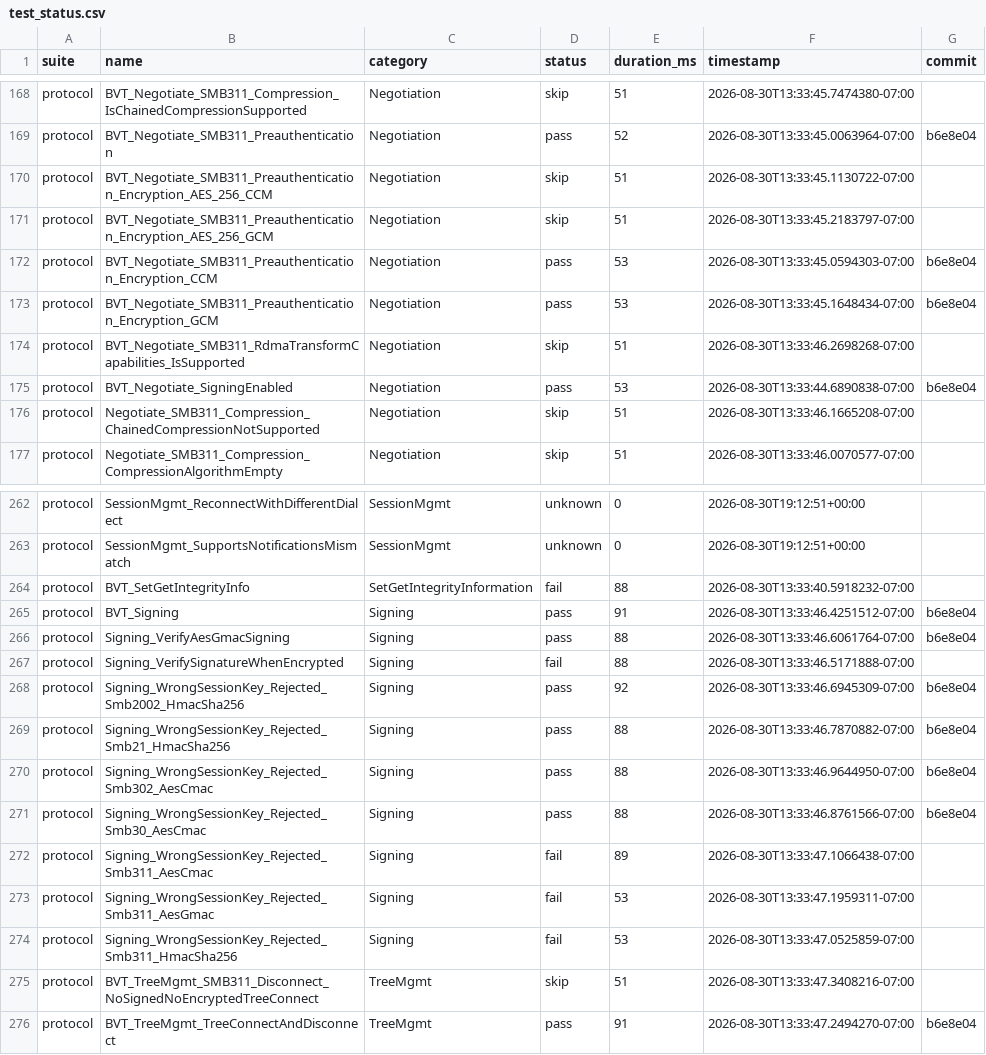
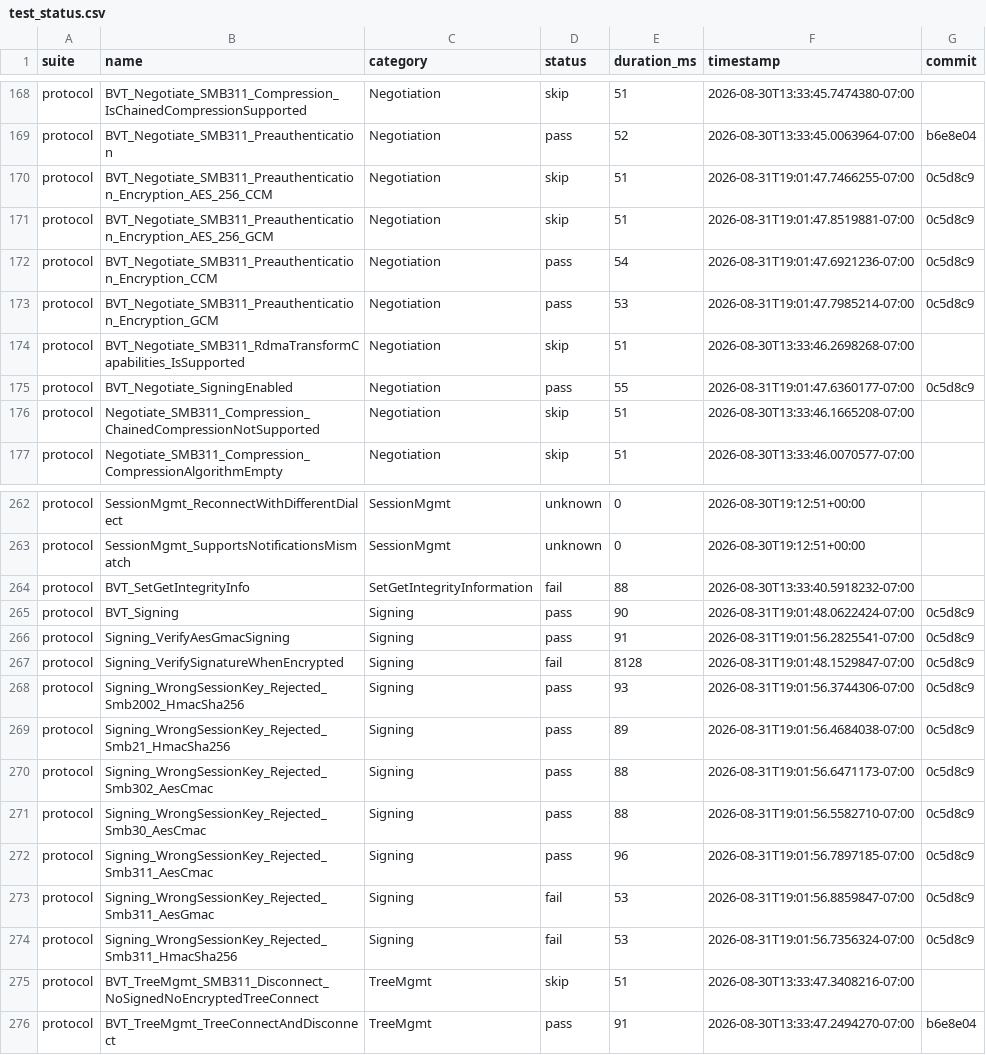
Before and after one commit to farazshaikh/smb-rs, a CSV file: test_status.csv, drawn as a sheet; only a part is shown, gaps mark what is left out; the diff covers the shown part only.

Commit message:
dashboard: refresh Encryption + Signing rows (pass 254 -> 260)
Incremental update from a targeted MS-SMB2 run after the negotiate-context
preauth fix, per-share encryption, and 3.1.1 signature verification:
- Encryption BVTs (SMB311/_CCM/_GCM, Global + PerShare) now pass.
- Signing_WrongSessionKey_Rejected_Smb311_AesCmac passes.
- AES-256 cipher/signing variants marked skip (unsupported), not fail.
Other rows untouched (no full re-run).

```diff
--- a/test_status.csv
+++ b/test_status.csv
@@ -169,8 +169,8 @@ protocol,BVT_Negotiate_SMB311_Compression_IsChainedCompressionSupported,Negotiat
 protocol,BVT_Negotiate_SMB311_Preauthentication,Negotiation,pass,52,2026-08-30T13:33:45.0063964-07:00,b6e8e04
-protocol,BVT_Negotiate_SMB311_Preauthentication_Encryption_AES_256_CCM,Negotiation,skip,51,2026-08-30T13:33:45.1130722-07:00,
-protocol,BVT_Negotiate_SMB311_Preauthentication_Encryption_AES_256_GCM,Negotiation,skip,51,2026-08-30T13:33:45.2183797-07:00,
-protocol,BVT_Negotiate_SMB311_Preauthentication_Encryption_CCM,Negotiation,pass,53,2026-08-30T13:33:45.0594303-07:00,b6e8e04
-protocol,BVT_Negotiate_SMB311_Preauthentication_Encryption_GCM,Negotiation,pass,53,2026-08-30T13:33:45.1648434-07:00,b6e8e04
+protocol,BVT_Negotiate_SMB311_Preauthentication_Encryption_AES_256_CCM,Negotiation,skip,51,2026-08-31T19:01:47.7466255-07:00,0c5d8c9
+protocol,BVT_Negotiate_SMB311_Preauthentication_Encryption_AES_256_GCM,Negotiation,skip,51,2026-08-31T19:01:47.8519881-07:00,0c5d8c9
+protocol,BVT_Negotiate_SMB311_Preauthentication_Encryption_CCM,Negotiation,pass,54,2026-08-31T19:01:47.6921236-07:00,0c5d8c9
+protocol,BVT_Negotiate_SMB311_Preauthentication_Encryption_GCM,Negotiation,pass,53,2026-08-31T19:01:47.7985214-07:00,0c5d8c9
 protocol,BVT_Negotiate_SMB311_RdmaTransformCapabilities_IsSupported,Negotiation,skip,51,2026-08-30T13:33:46.2698268-07:00,
-protocol,BVT_Negotiate_SigningEnabled,Negotiation,pass,53,2026-08-30T13:33:44.6890838-07:00,b6e8e04
+protocol,BVT_Negotiate_SigningEnabled,Negotiation,pass,55,2026-08-31T19:01:47.6360177-07:00,0c5d8c9
 protocol,Negotiate_SMB311_Compression_ChainedCompressionNotSupported,Negotiation,skip,51,2026-08-30T13:33:46.1665208-07:00,
@@ -264,12 +264,12 @@ protocol,SessionMgmt_SupportsNotificationsMismatch,SessionMgmt,unknown,0,2026-08
 protocol,BVT_SetGetIntegrityInfo,SetGetIntegrityInformation,fail,88,2026-08-30T13:33:40.5918232-07:00,
-protocol,BVT_Signing,Signing,pass,91,2026-08-30T13:33:46.4251512-07:00,b6e8e04
-protocol,Signing_VerifyAesGmacSigning,Signing,pass,88,2026-08-30T13:33:46.6061764-07:00,b6e8e04
-protocol,Signing_VerifySignatureWhenEncrypted,Signing,fail,88,2026-08-30T13:33:46.5171888-07:00,
-protocol,Signing_WrongSessionKey_Rejected_Smb2002_HmacSha256,Signing,pass,92,2026-08-30T13:33:46.6945309-07:00,b6e8e04
-protocol,Signing_WrongSessionKey_Rejected_Smb21_HmacSha256,Signing,pass,88,2026-08-30T13:33:46.7870882-07:00,b6e8e04
-protocol,Signing_WrongSessionKey_Rejected_Smb302_AesCmac,Signing,pass,88,2026-08-30T13:33:46.9644950-07:00,b6e8e04
-protocol,Signing_WrongSessionKey_Rejected_Smb30_AesCmac,Signing,pass,88,2026-08-30T13:33:46.8761566-07:00,b6e8e04
-protocol,Signing_WrongSessionKey_Rejected_Smb311_AesCmac,Signing,fail,89,2026-08-30T13:33:47.1066438-07:00,
-protocol,Signing_WrongSessionKey_Rejected_Smb311_AesGmac,Signing,fail,53,2026-08-30T13:33:47.1959311-07:00,
-protocol,Signing_WrongSessionKey_Rejected_Smb311_HmacSha256,Signing,fail,53,2026-08-30T13:33:47.0525859-07:00,
+protocol,BVT_Signing,Signing,pass,90,2026-08-31T19:01:48.0622424-07:00,0c5d8c9
+protocol,Signing_VerifyAesGmacSigning,Signing,pass,91,2026-08-31T19:01:56.2825541-07:00,0c5d8c9
+protocol,Signing_VerifySignatureWhenEncrypted,Signing,fail,8128,2026-08-31T19:01:48.1529847-07:00,0c5d8c9
+protocol,Signing_WrongSessionKey_Rejected_Smb2002_HmacSha256,Signing,pass,93,2026-08-31T19:01:56.3744306-07:00,0c5d8c9
+protocol,Signing_WrongSessionKey_Rejected_Smb21_HmacSha256,Signing,pass,89,2026-08-31T19:01:56.4684038-07:00,0c5d8c9
+protocol,Signing_WrongSessionKey_Rejected_Smb302_AesCmac,Signing,pass,88,2026-08-31T19:01:56.6471173-07:00,0c5d8c9
+protocol,Signing_WrongSessionKey_Rejected_Smb30_AesCmac,Signing,pass,88,2026-08-31T19:01:56.5582710-07:00,0c5d8c9
+protocol,Signing_WrongSessionKey_Rejected_Smb311_AesCmac,Signing,pass,96,2026-08-31T19:01:56.7897185-07:00,0c5d8c9
+protocol,Signing_WrongSessionKey_Rejected_Smb311_AesGmac,Signing,fail,53,2026-08-31T19:01:56.8859847-07:00,0c5d8c9
+protocol,Signing_WrongSessionKey_Rejected_Smb311_HmacSha256,Signing,fail,53,2026-08-31T19:01:56.7356324-07:00,0c5d8c9
 protocol,BVT_TreeMgmt_SMB311_Disconnect_NoSignedNoEncryptedTreeConnect,TreeMgmt,skip,51,2026-08-30T13:33:47.3408216-07:00,
```
Also changed, not shown: 51 edited cells elsewhere in this file.
